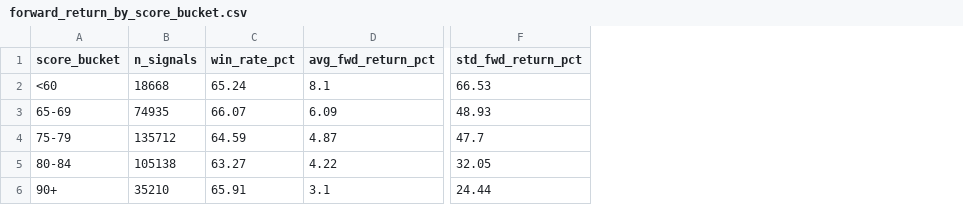
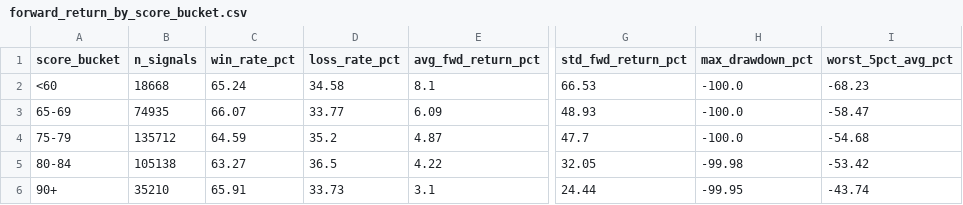
Before and after one commit to Arifeenz/usStockSurge, a CSV file: forward_return_by_score_bucket.csv, drawn as a sheet; only a part is shown, gaps mark what is left out; the diff names each change by its address in the sheet, - before the commit and + after, or states it on an @@ line.

```diff
--- a/forward_return_by_score_bucket.csv
+++ b/forward_return_by_score_bucket.csv
+column D (loss_rate_pct), rows 2-6: 34.58 | 33.77 | 35.2 | 36.5 | 33.73
+column H (max_drawdown_pct), rows 2-6: -100.0 | -100.0 | -100.0 | -99.98 | -99.95
+column I (worst_5pct_avg_pct), rows 2-6: -68.23 | -58.47 | -54.68 | -53.42 | -43.74
```
Also changed, not shown: 5 other files.
